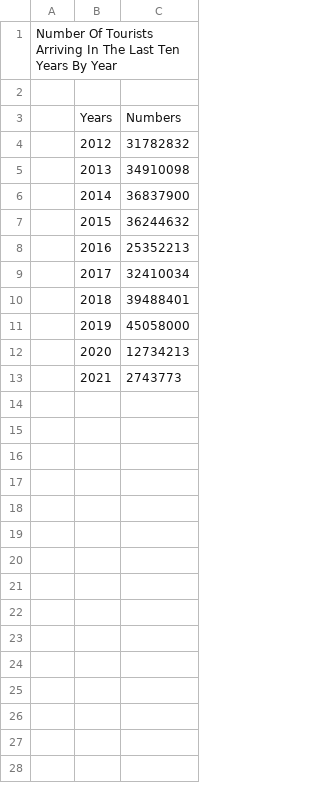
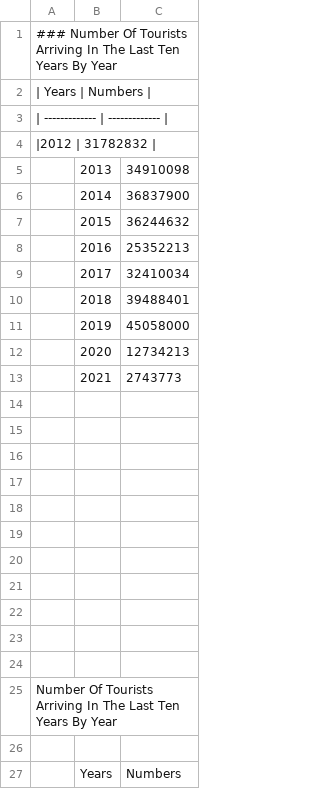
Before and after one commit to ArahmiAtalay/mis376_term_project, a CSV file: Data&Charts/Datasets/Number of Tourists - Statistics.csv, drawn as a sheet; only a part is shown; the shorter side is filled out with more unchanged rows; the diff names each change by its address in the sheet, - before the commit and + after, or states it on an @@ line.

Commit message:
Update Number of Tourists - Statistics.csv

```diff
--- a/Data&Charts/Datasets/Number of Tourists - Statistics.csv
+++ b/Data&Charts/Datasets/Number of Tourists - Statistics.csv
+row 1: ### Number Of Tourists Arriving In The Last Ten Years By Year
+row 2: | Years | Numbers
+row 3: | ------------- | -------------
+row 4: |2012 | 31782832
+row 5:  | 2013 | 34910098
+row 6:  | 2014 | 36837900
+row 7:  | 2015 | 36244632
+row 8:  | 2016 | 25352213
+row 9:  | 2017 | 32410034
+row 10:  | 2018 | 39488401
+row 11:  | 2019 | 45058000
+row 12:  | 2020 | 12734213
+row 13:  | 2021 | 2743773
+row 14: (empty)
+row 15: (empty)
+row 16: (empty)
+row 17: (empty)
+row 18: (empty)
+row 19: (empty)
+row 20: (empty)
+row 21: (empty)
+row 22: (empty)
+row 23: (empty)
+row 24: (empty)
```
